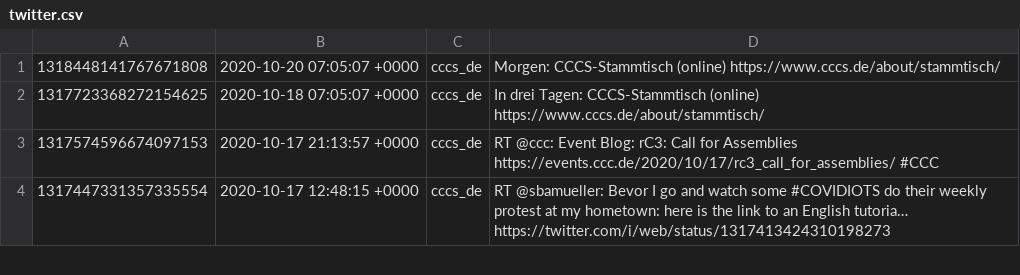
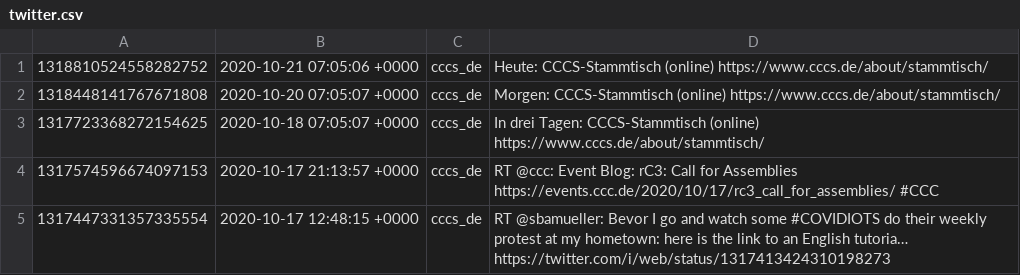
Before and after one commit to cccs/cccs-website, a CSV file: content/_data/twitter.csv, drawn as a sheet; only a part is shown; the diff names each change by its address in the sheet, - before the commit and + after, or states it on an @@ line.

Commit message:
Update Twitter

```diff
--- a/content/_data/twitter.csv
+++ b/content/_data/twitter.csv
+row 1: 1318810524558282752 | 2020-10-21 07:05:06 +0000 | cccs_de | Heute: CCCS-Stammtisch (online) https://www.cccs.de/about/stammtisch/
```
